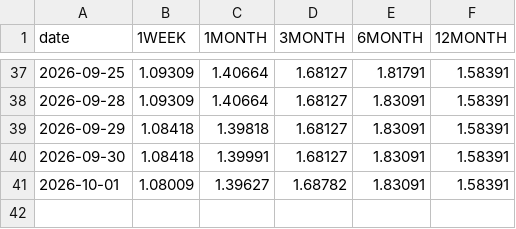
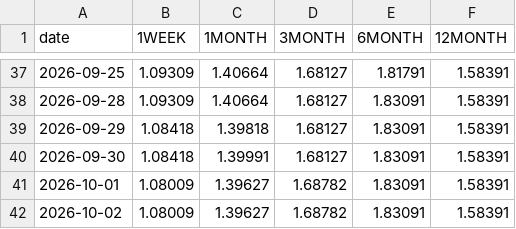
Before and after one commit to ryotaweave/tibor-teams-bot, a CSV file: state/history.csv, drawn as a sheet; only a part is shown, gaps mark what is left out; the diff names each change by its address in the sheet, - before the commit and + after, or states it on an @@ line.

```diff
--- a/state/history.csv
+++ b/state/history.csv
+row 42: 2026-10-02 | 1.08009 | 1.39627 | 1.68782 | 1.83091 | 1.58391
```
Also changed, not shown: 1 other file.
